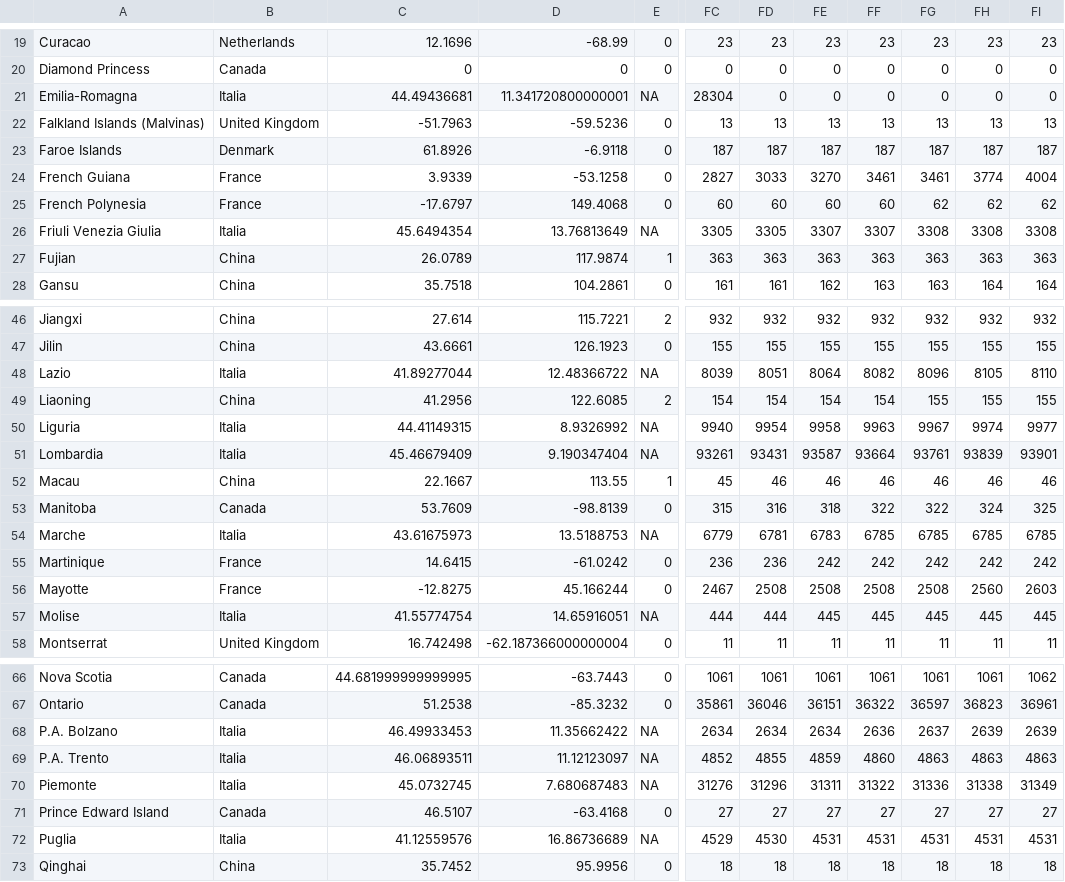
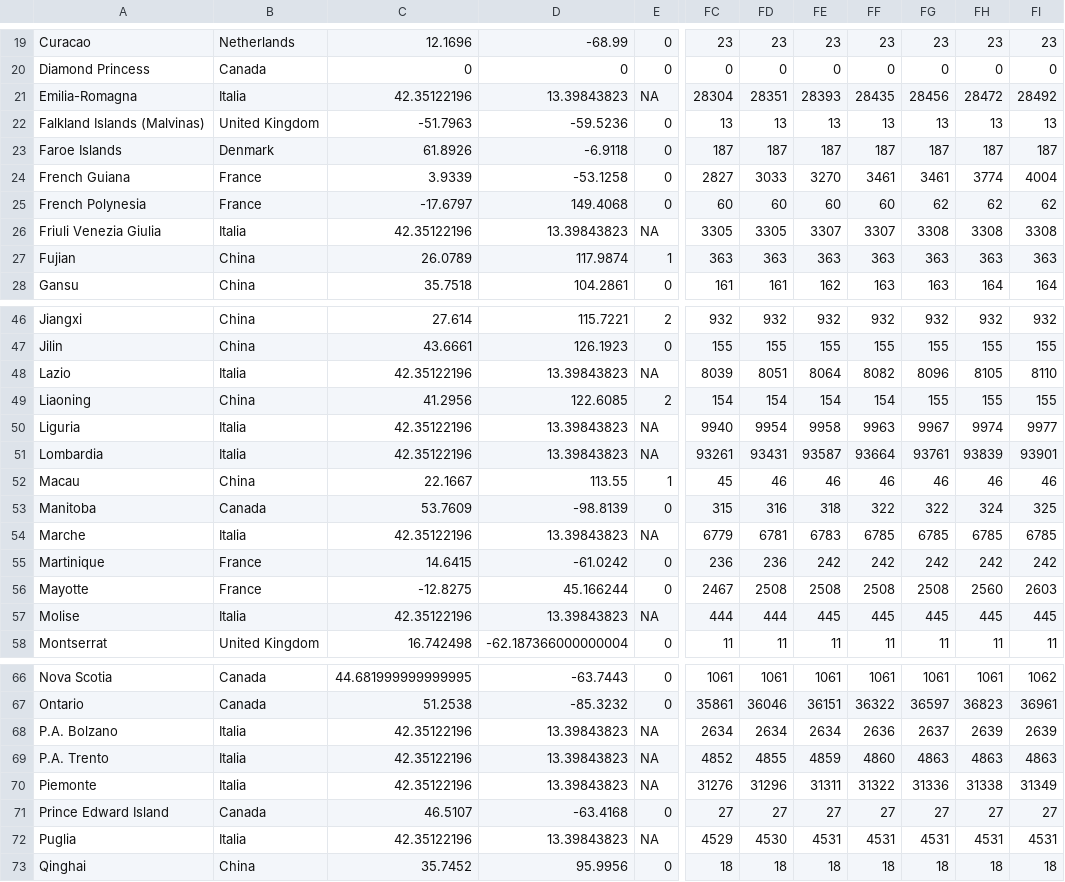
Before and after one commit to AnthonyEbert/ItalyCovid19, a CSV file: johns-hopkins-format/time_series_19-covid-Confirmed_Italy.csv, drawn as a sheet; only a part is shown, gaps mark what is left out; the diff covers the shown part only; the diff names each change by its address in the sheet, - before the commit and + after, or states it on an @@ line.

Commit message:
Attempt to problem in Italian data in regions 2020-06-25 to 2020-07-01. https://github.com/pcm-dpc/COVID-19/blob/master/dati-regioni/dpc-covid19-ita-regioni.csv

```diff
--- a/johns-hopkins-format/time_series_19-covid-Confirmed_Italy.csv
+++ b/johns-hopkins-format/time_series_19-covid-Confirmed_Italy.csv
-C21: 44.49436681
+C21: 42.35122196
-D21: 11.341720800000001
+D21: 13.39843823
-FD21: 0
+FD21: 28351
-FE21: 0
+FE21: 28393
-FF21: 0
+FF21: 28435
-FG21: 0
+FG21: 28456
-FH21: 0
+FH21: 28472
-FI21: 0
+FI21: 28492
-C26: 45.6494354
+C26: 42.35122196
-D26: 13.76813649
+D26: 13.39843823
-C48: 41.89277044
+C48: 42.35122196
-D48: 12.48366722
+D48: 13.39843823
-C50: 44.41149315
+C50: 42.35122196
-D50: 8.9326992
+D50: 13.39843823
-C51: 45.46679409
+C51: 42.35122196
-D51: 9.190347404
+D51: 13.39843823
-C54: 43.61675973
+C54: 42.35122196
-D54: 13.5188753
+D54: 13.39843823
-C57: 41.55774754
+C57: 42.35122196
-D57: 14.65916051
+D57: 13.39843823
-C68: 46.49933453
+C68: 42.35122196
-D68: 11.35662422
+D68: 13.39843823
-C69: 46.06893511
+C69: 42.35122196
-D69: 11.12123097
+D69: 13.39843823
-C70: 45.0732745
+C70: 42.35122196
-D70: 7.680687483
+D70: 13.39843823
-C72: 41.12559576
+C72: 42.35122196
-D72: 16.86736689
+D72: 13.39843823
```
Also changed, not shown: 24 edited cells elsewhere in this file, 1 other file.
